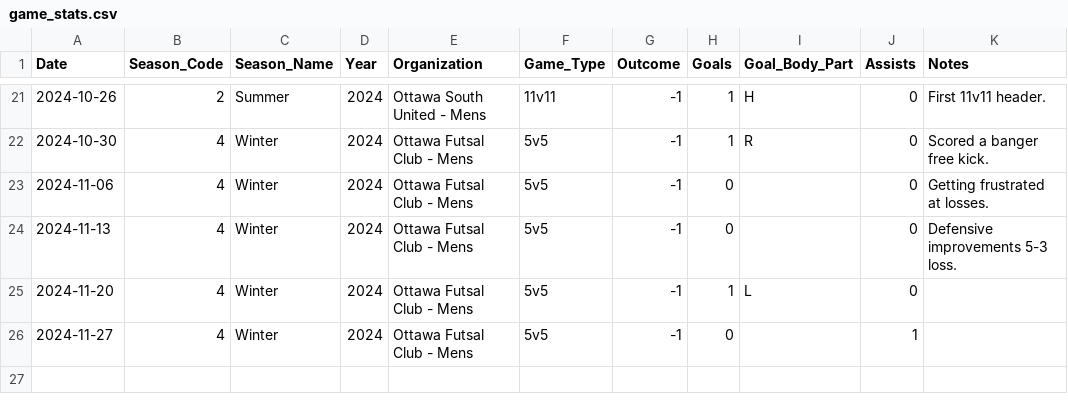
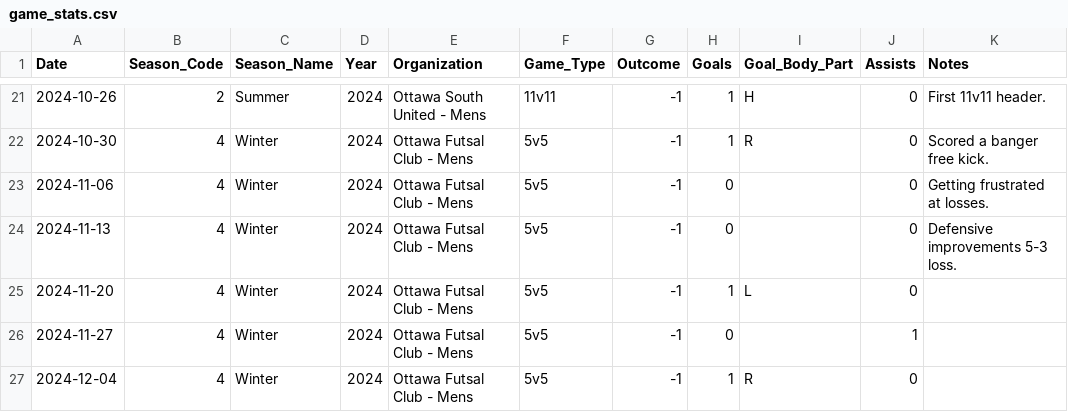
Before and after one commit to s-g-mo/mindovermatterfc, a CSV file: app/data/game_stats.csv, drawn as a sheet; only a part is shown, gaps mark what is left out; the diff names each change by its address in the sheet, - before the commit and + after, or states it on an @@ line.

Commit message:
stats updates

```diff
--- a/app/data/game_stats.csv
+++ b/app/data/game_stats.csv
+row 27: 2024-12-04 | 4 | Winter | 2024 | Ottawa Futsal Club - Mens | 5v5 | -1 | 1 | R | 0
```
Also changed, not shown: app/data/seasonal_stats.csv.
